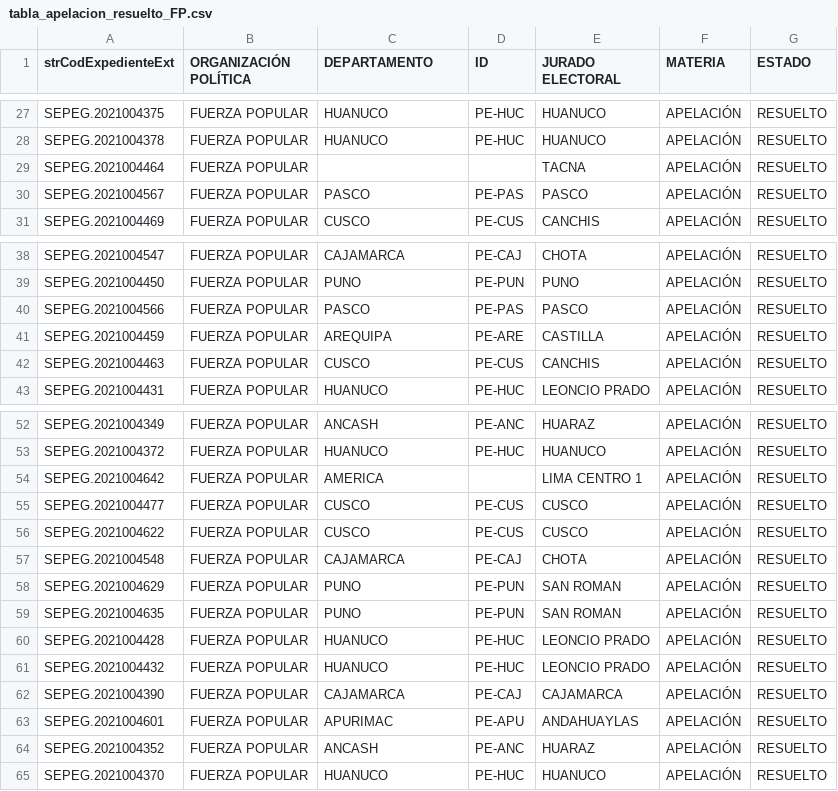
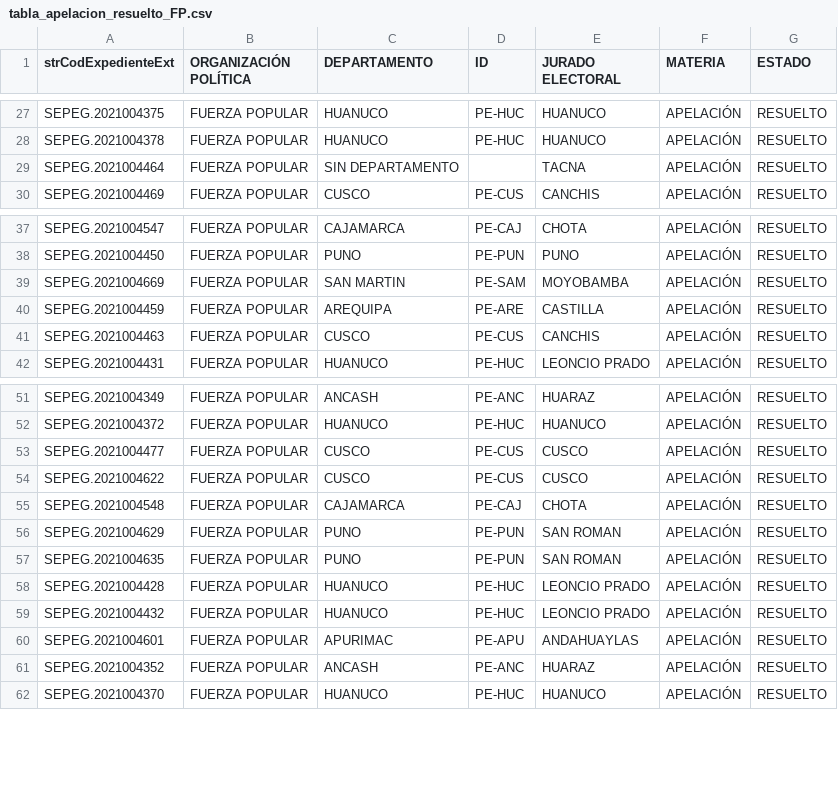
Before and after one commit to GenyLeong/nulidad_electoral, a CSV file: tabla_apelacion_resuelto_FP.csv, drawn as a sheet; only a part is shown, gaps mark what is left out.

```diff
--- a/tabla_apelacion_resuelto_FP.csv
+++ b/tabla_apelacion_resuelto_FP.csv
@@ -28,4 +28,3 @@ SEPEG.2021004375,FUERZA POPULAR,HUANUCO,PE-HUC,HUANUCO,APELACIÓN,RESUELTO
 SEPEG.2021004378,FUERZA POPULAR,HUANUCO,PE-HUC,HUANUCO,APELACIÓN,RESUELTO
-SEPEG.2021004464,FUERZA POPULAR,,,TACNA,APELACIÓN,RESUELTO
-SEPEG.2021004567,FUERZA POPULAR,PASCO,PE-PAS,PASCO,APELACIÓN,RESUELTO
+SEPEG.2021004464,FUERZA POPULAR,SIN DEPARTAMENTO,,TACNA,APELACIÓN,RESUELTO
 SEPEG.2021004469,FUERZA POPULAR,CUSCO,PE-CUS,CANCHIS,APELACIÓN,RESUELTO
@@ -39,3 +38,3 @@ SEPEG.2021004547,FUERZA POPULAR,CAJAMARCA,PE-CAJ,CHOTA,APELACIÓN,RESUELTO
 SEPEG.2021004450,FUERZA POPULAR,PUNO,PE-PUN,PUNO,APELACIÓN,RESUELTO
-SEPEG.2021004566,FUERZA POPULAR,PASCO,PE-PAS,PASCO,APELACIÓN,RESUELTO
+SEPEG.2021004669,FUERZA POPULAR,SAN MARTIN,PE-SAM,MOYOBAMBA,APELACIÓN,RESUELTO
 SEPEG.2021004459,FUERZA POPULAR,AREQUIPA,PE-ARE,CASTILLA,APELACIÓN,RESUELTO
@@ -53,3 +52,2 @@ SEPEG.2021004349,FUERZA POPULAR,ANCASH,PE-ANC,HUARAZ,APELACIÓN,RESUELTO
 SEPEG.2021004372,FUERZA POPULAR,HUANUCO,PE-HUC,HUANUCO,APELACIÓN,RESUELTO
-SEPEG.2021004642,FUERZA POPULAR,AMERICA,,LIMA CENTRO 1,APELACIÓN,RESUELTO
 SEPEG.2021004477,FUERZA POPULAR,CUSCO,PE-CUS,CUSCO,APELACIÓN,RESUELTO
@@ -61,3 +59,2 @@ SEPEG.2021004428,FUERZA POPULAR,HUANUCO,PE-HUC,LEONCIO PRADO,APELACIÓN,RESUELTO
 SEPEG.2021004432,FUERZA POPULAR,HUANUCO,PE-HUC,LEONCIO PRADO,APELACIÓN,RESUELTO
-SEPEG.2021004390,FUERZA POPULAR,CAJAMARCA,PE-CAJ,CAJAMARCA,APELACIÓN,RESUELTO
 SEPEG.2021004601,FUERZA POPULAR,APURIMAC,PE-APU,ANDAHUAYLAS,APELACIÓN,RESUELTO
```
Also changed, not shown: tabla_FP.csv, tabla_mapa_FP.csv, 3 other files.
